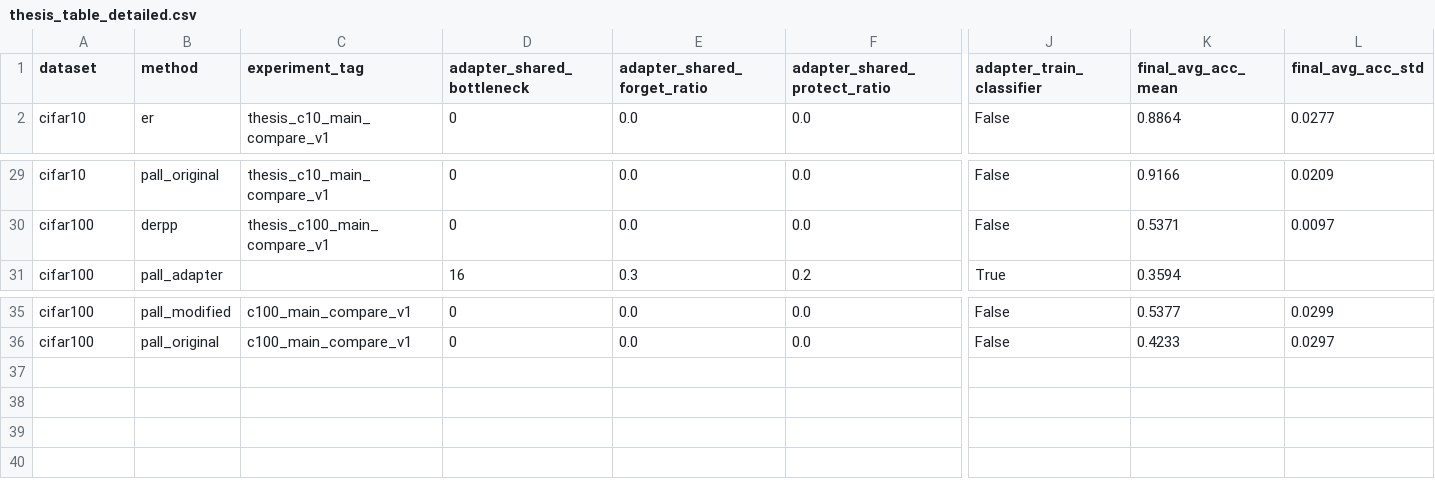
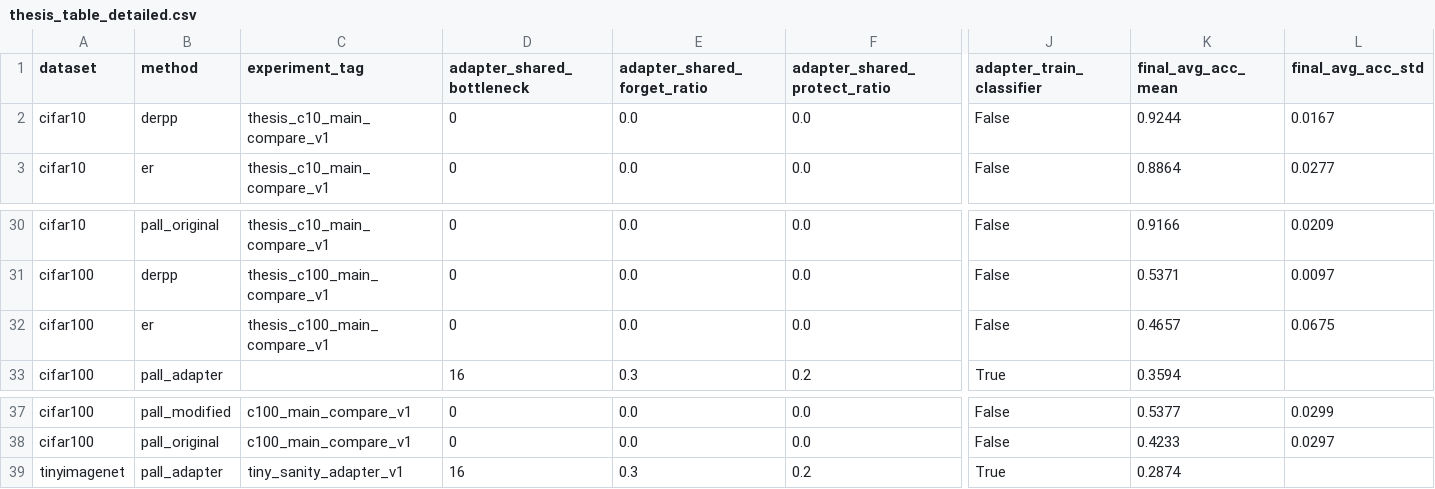
Before and after one commit to Fatemerjn/EPALL, a CSV file: results/thesis/thesis_table_detailed.csv, drawn as a sheet; only a part is shown, gaps mark what is left out; rows hold the shown columns only; the diff names each change by its address in the sheet, - before the commit and + after, or states it on an @@ line.

Commit message:
Add TinyImageNet dataset support and sanity result

```diff
--- a/results/thesis/thesis_table_detailed.csv
+++ b/results/thesis/thesis_table_detailed.csv
+row 2: cifar10 | derpp | thesis_c10_main_compare_v1 | 0 | 0.0 | 0.0 | False | 0.9244 | 0.0167
+row 32: cifar100 | er | thesis_c100_main_compare_v1 | 0 | 0.0 | 0.0 | False | 0.4657 | 0.0675
+row 39: tinyimagenet | pall_adapter | tiny_sanity_adapter_v1 | 16 | 0.3 | 0.2 | True | 0.2874
```
Also changed, not shown: 5 other files.
